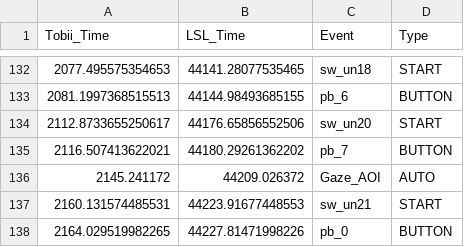
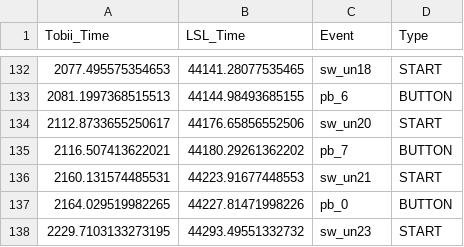
Before and after one commit to YouniPark/FYDP-rename_later-, a CSV file: poc/eeg_analysis/all_events.csv, drawn as a sheet; only a part is shown, gaps mark what is left out; the shorter side is filled out with more unchanged rows; removed rows and columns are numbered as before the commit, all else as after; the diff covers the shown part only; the diff names each change by its address in the sheet, - before the commit and + after, or states it on an @@ line.

```diff
--- a/poc/eeg_analysis/all_events.csv
+++ b/poc/eeg_analysis/all_events.csv
-row 136: 2145.241172 | 44209.026372 | Gaze_AOI | AUTO
```
Also changed, not shown: 17 added rows and 17 removed rows elsewhere in this file, 2 other files.
